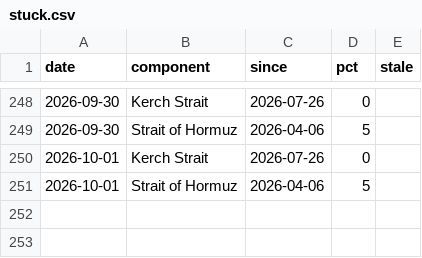
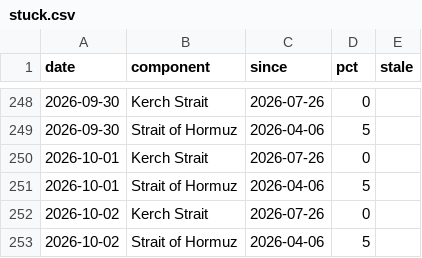
Before and after one commit to wan9yu/tremor, a CSV file: docs/data/stuck.csv, drawn as a sheet; only a part is shown, gaps mark what is left out.

```diff
--- a/docs/data/stuck.csv
+++ b/docs/data/stuck.csv
@@ -251 +251,3 @@ date,component,since,pct,stale
 2026-10-01,Strait of Hormuz,2026-04-06,5,
+2026-10-02,Kerch Strait,2026-07-26,0,
+2026-10-02,Strait of Hormuz,2026-04-06,5,
```
Also changed, not shown: data/levels.csv, 6 other files.
